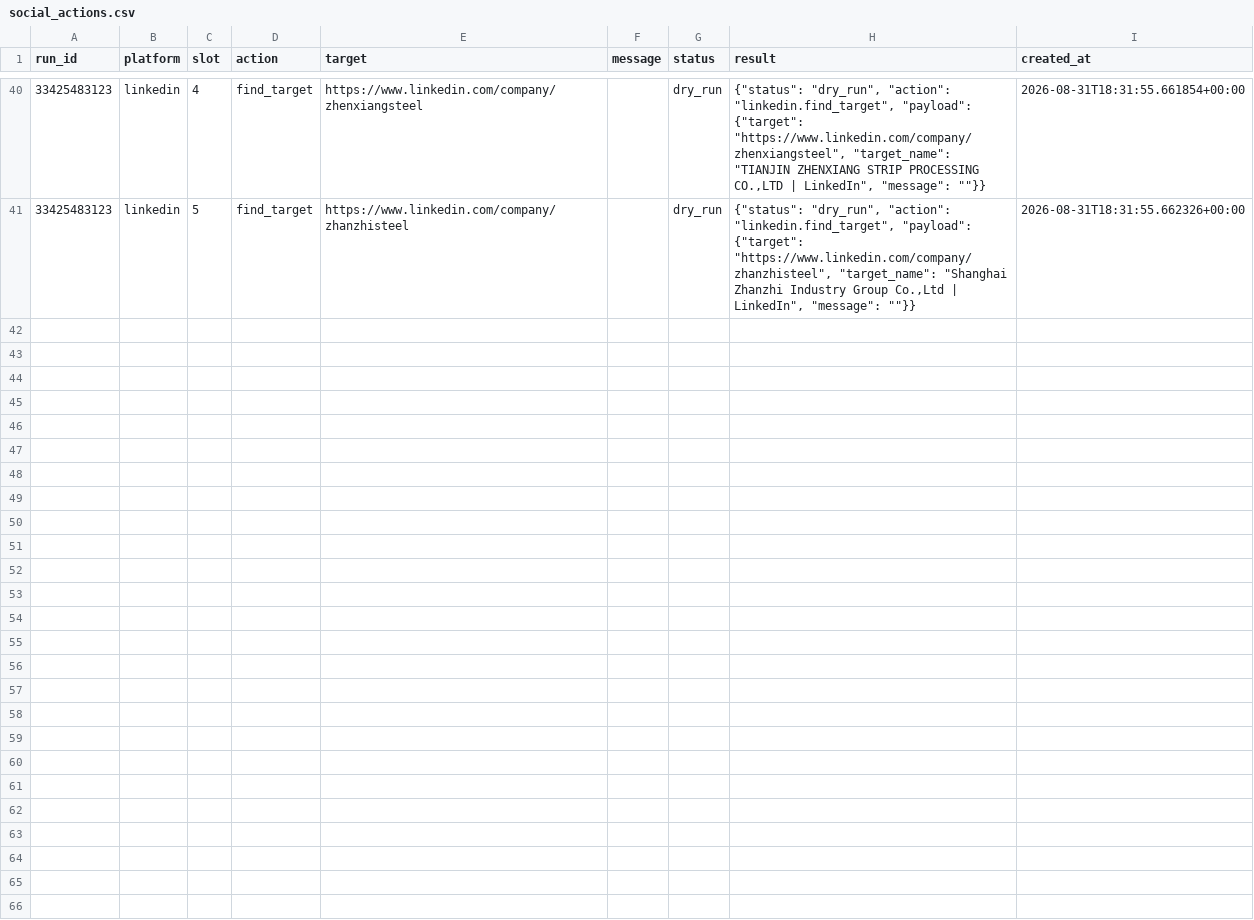
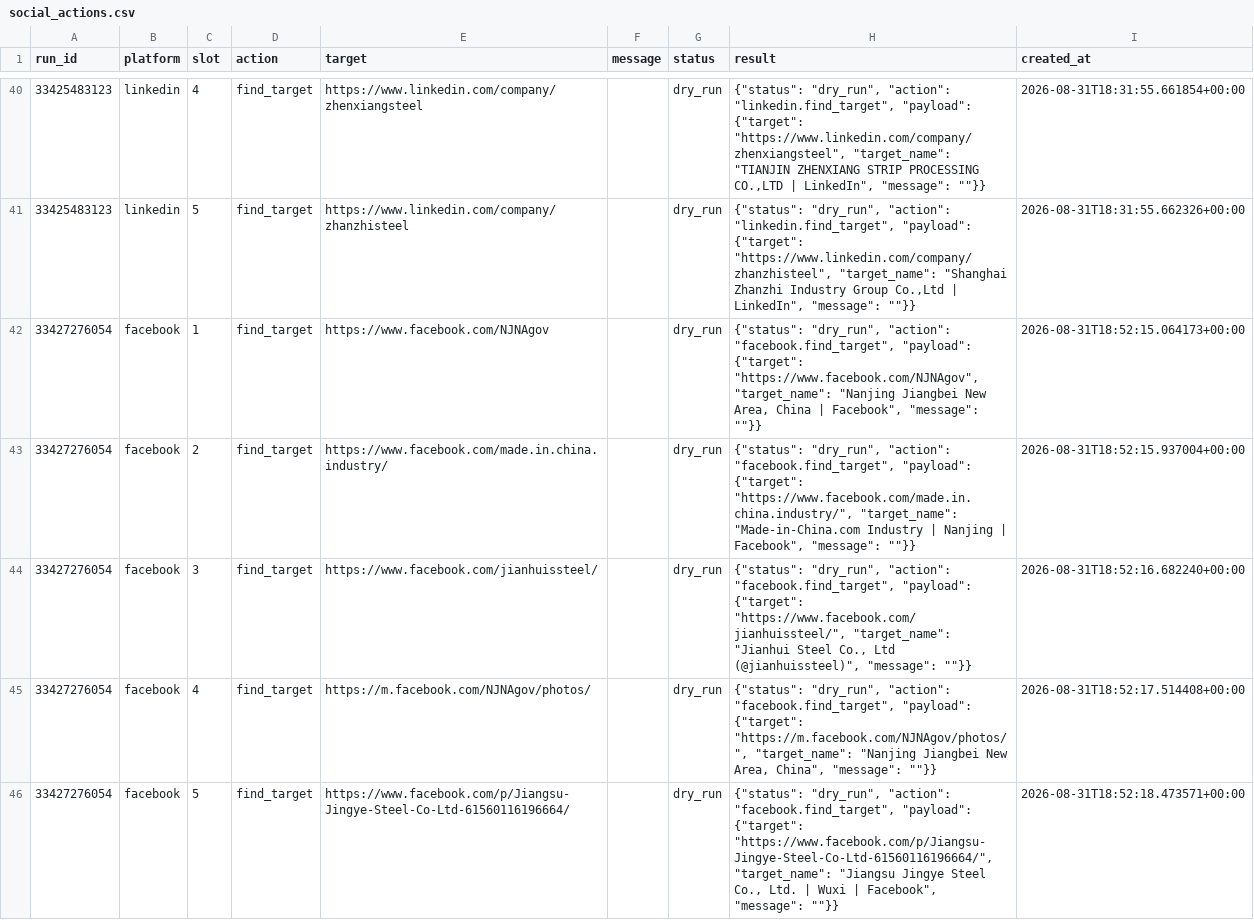
Before and after one commit to GLOBALI90/rozhanglobal-social-outreach, a CSV file: data/social_actions.csv, drawn as a sheet; only a part is shown, gaps mark what is left out; the diff covers the shown part only.

```diff
--- a/data/social_actions.csv
+++ b/data/social_actions.csv
@@ -41 +41,6 @@ run_id,platform,slot,action,target,message,status,result,created_at
 33425483123,linkedin,5,find_target,https://www.linkedin.com/company/zhanzhisteel,,dry_run,"{""status"": ""dry_run"", ""action"": ""linkedin.find_target"", ""payload"": {""target"": ""https://www.linkedin.com/company/zhanzhisteel"", ""target_name"": ""Shanghai Zhanzhi Industry Group Co.,Ltd | LinkedIn"", ""message"": """"}}",2026-08-31T18:31:55.662326+00:00
+33427276054,facebook,1,find_target,https://www.facebook.com/NJNAgov,,dry_run,"{""status"": ""dry_run"", ""action"": ""facebook.find_target"", ""payload"": {""target"": ""https://www.facebook.com/NJNAgov"", ""target_name"": ""Nanjing Jiangbei New Area, China | Facebook"", ""message"": """"}}",2026-08-31T18:52:15.064173+00:00
+33427276054,facebook,2,find_target,https://www.facebook.com/made.in.china.industry/,,dry_run,"{""status"": ""dry_run"", ""action"": ""facebook.find_target"", ""payload"": {""target"": ""https://www.facebook.com/made.in.china.industry/"", ""target_name"": ""Made-in-China.com Industry | Nanjing | Facebook"", ""message"": """"}}",2026-08-31T18:52:15.937004+00:00
+33427276054,facebook,3,find_target,https://www.facebook.com/jianhuissteel/,,dry_run,"{""status"": ""dry_run"", ""action"": ""facebook.find_target"", ""payload"": {""target"": ""https://www.facebook.com/jianhuissteel/"", ""target_name"": ""Jianhui Steel Co., Ltd (@jianhuissteel)"", ""message"": """"}}",2026-08-31T18:52:16.682240+00:00
+33427276054,facebook,4,find_target,https://m.facebook.com/NJNAgov/photos/,,dry_run,"{""status"": ""dry_run"", ""action"": ""facebook.find_target"", ""payload"": {""target"": ""https://m.facebook.com/NJNAgov/photos/"", ""target_name"": ""Nanjing Jiangbei New Area, China"", ""message"": """"}}",2026-08-31T18:52:17.514408+00:00
+33427276054,facebook,5,find_target,https://www.facebook.com/p/Jiangsu-Jingye-Steel-Co-Ltd-61560116196664/,,dry_run,"{""status"": ""dry_run"", ""action"": ""facebook.find_target"", ""payload"": {""target"": ""https://www.facebook.com/p/Jiangsu-Jingye-Steel-Co-Ltd-61560116196664/"", ""target_name"": ""Jiangsu Jingye Steel Co., Ltd. | Wuxi | Facebook"", ""message"": """"}}",2026-08-31T18:52:18.473571+00:00
```
Also changed, not shown: 5 added rows elsewhere in this file, data/social_outreach.csv, 2 other files.
